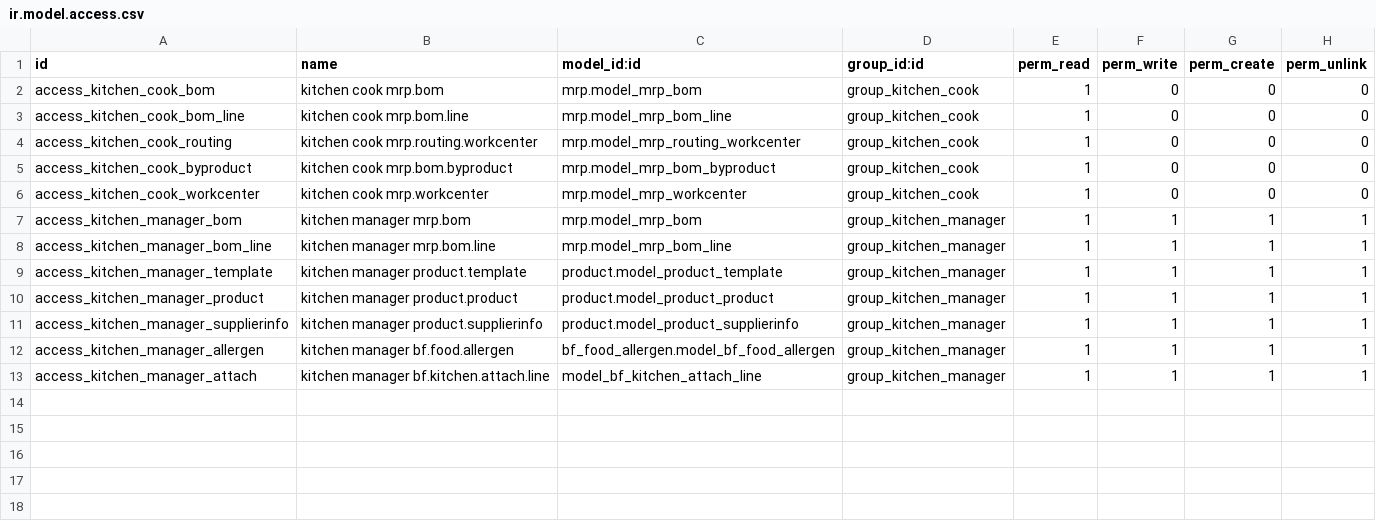
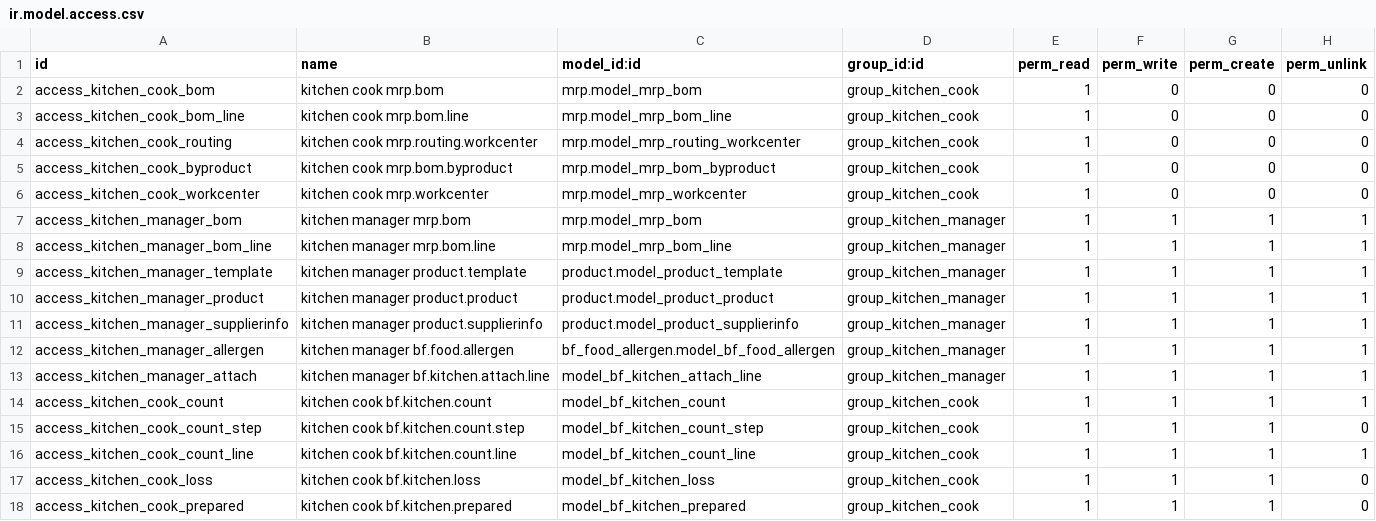
Before and after one commit to Symbifox/odoo-modules, a CSV file: bf_kitchen/security/ir.model.access.csv, drawn as a sheet.

```diff
--- a/bf_kitchen/security/ir.model.access.csv
+++ b/bf_kitchen/security/ir.model.access.csv
@@ -13 +13,6 @@ access_kitchen_manager_allergen,kitchen manager bf.food.allergen,bf_food_allerge
 access_kitchen_manager_attach,kitchen manager bf.kitchen.attach.line,model_bf_kitchen_attach_line,group_kitchen_manager,1,1,1,1
+access_kitchen_cook_count,kitchen cook bf.kitchen.count,model_bf_kitchen_count,group_kitchen_cook,1,1,1,1
+access_kitchen_cook_count_step,kitchen cook bf.kitchen.count.step,model_bf_kitchen_count_step,group_kitchen_cook,1,1,1,0
+access_kitchen_cook_count_line,kitchen cook bf.kitchen.count.line,model_bf_kitchen_count_line,group_kitchen_cook,1,1,1,1
+access_kitchen_cook_loss,kitchen cook bf.kitchen.loss,model_bf_kitchen_loss,group_kitchen_cook,1,1,1,0
+access_kitchen_cook_prepared,kitchen cook bf.kitchen.prepared,model_bf_kitchen_prepared,group_kitchen_cook,1,1,1,0
```
Also changed, not shown: 28 other files.
